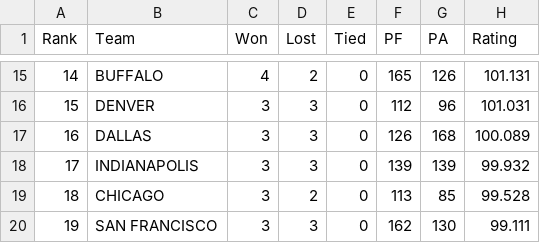
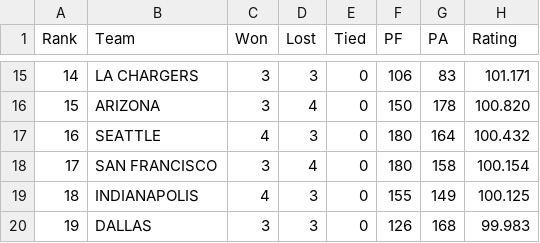
Before and after one commit to jeffself/profootballrankings, a CSV file: nfl/nflrank2024.csv, drawn as a sheet; only a part is shown, gaps mark what is left out; the diff covers the shown part only.

```diff
--- a/nfl/nflrank2024.csv
+++ b/nfl/nflrank2024.csv
@@ -15,6 +15,6 @@ Rank,Team,Won,Lost,Tied,PF,PA,Rating
-14,BUFFALO,4,2,0,165,126,101.131
-15,DENVER,3,3,0,112,96,101.031
-16,DALLAS,3,3,0,126,168,100.089
-17,INDIANAPOLIS,3,3,0,139,139,99.932
-18,CHICAGO,3,2,0,113,85,99.528
-19,SAN FRANCISCO,3,3,0,162,130,99.111
+14,LA CHARGERS,3,3,0,106,83,101.171
+15,ARIZONA,3,4,0,150,178,100.820
+16,SEATTLE,4,3,0,180,164,100.432
+17,SAN FRANCISCO,3,4,0,180,158,100.154
+18,INDIANAPOLIS,4,3,0,155,149,100.125
+19,DALLAS,3,3,0,126,168,99.983
```
Also changed, not shown: 132 edited cells elsewhere in this file, 1 other file.
